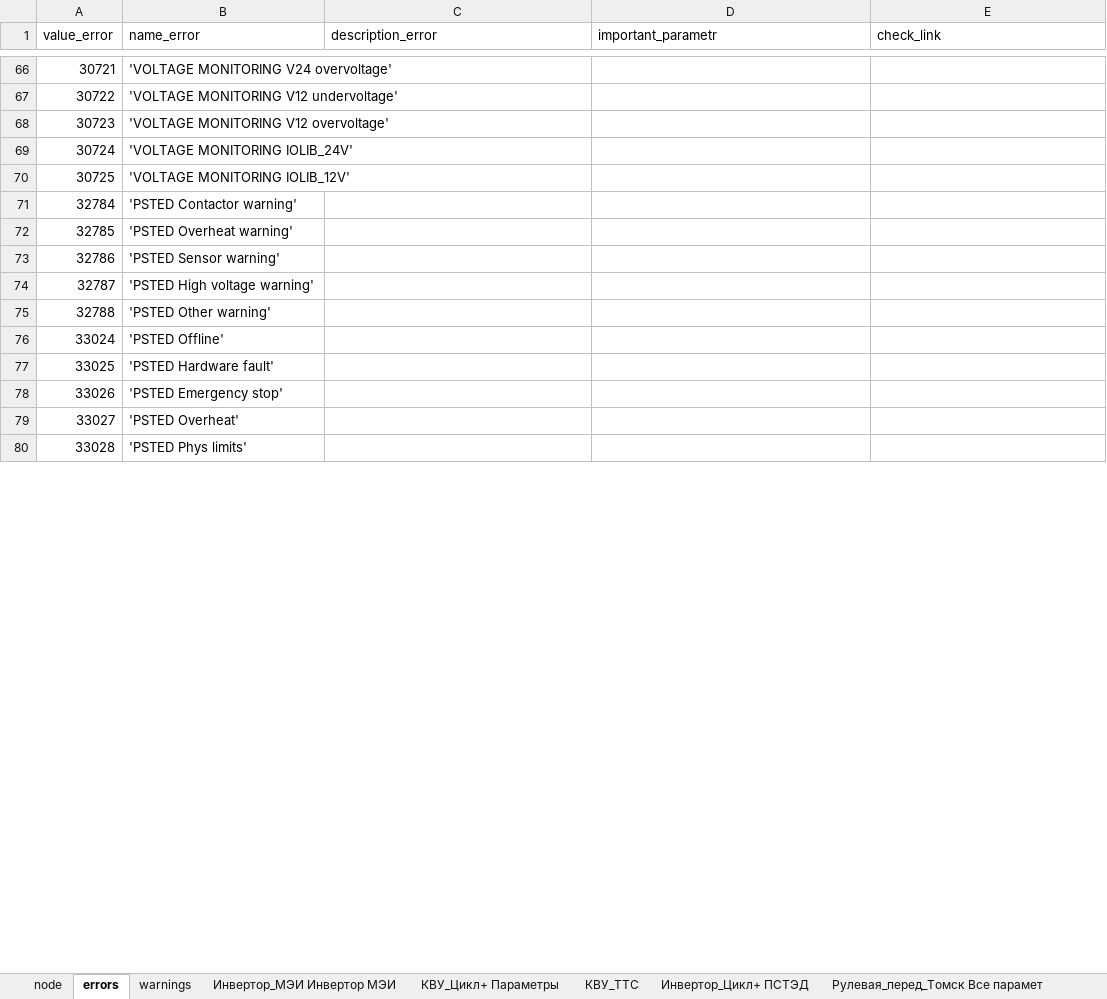
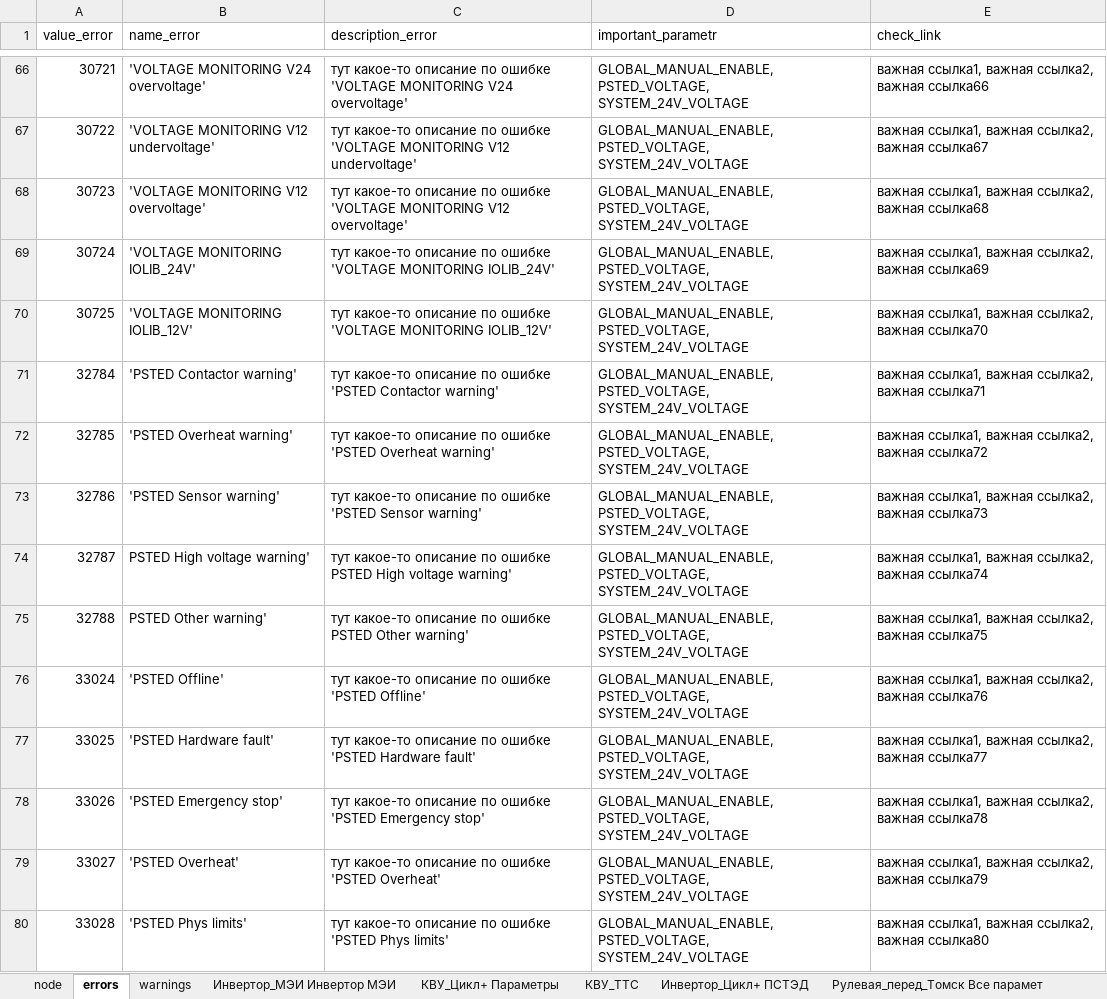
Before and after one commit to hochu-leto/EVIS, an Excel workbook: Tables/table_for_params_new_VMU.xlsx, sheet errors, drawn as a sheet; only a part is shown, gaps mark what is left out; values as stored, in another font and other column widths than the file's, no borders; removed rows and columns are numbered as before the commit, all else as after; the diff covers the shown part only; the diff names each change by its address in the sheet, - before the commit and + after, or states it on an @@ line.

```diff
--- a/Tables/table_for_params_new_VMU.xlsx (sheet errors)
+++ b/Tables/table_for_params_new_VMU.xlsx (sheet errors)
-C66 (description_error): (empty)
+C66 (description_error): тут какое-то описание по ошибке 'VOLTAGE MONITORING V24 overvoltage'
-D66:D73 (important_parametr): (empty)
+D66:D73 (important_parametr): GLOBAL_MANUAL_ENABLE, PSTED_VOLTAGE, SYSTEM_24V_VOLTAGE
-E66 (check_link): (empty)
+E66 (check_link): важная ссылка1, важная ссылка2, важная ссылка66
-C67 (description_error): (empty)
+C67 (description_error): тут какое-то описание по ошибке 'VOLTAGE MONITORING V12 undervoltage'
-E67 (check_link): (empty)
+E67 (check_link): важная ссылка1, важная ссылка2, важная ссылка67
-C68 (description_error): (empty)
+C68 (description_error): тут какое-то описание по ошибке 'VOLTAGE MONITORING V12 overvoltage'
-E68 (check_link): (empty)
+E68 (check_link): важная ссылка1, важная ссылка2, важная ссылка68
-C69 (description_error): (empty)
+C69 (description_error): тут какое-то описание по ошибке 'VOLTAGE MONITORING IOLIB_24V'
-E69 (check_link): (empty)
+E69 (check_link): важная ссылка1, важная ссылка2, важная ссылка69
-C70 (description_error): (empty)
+C70 (description_error): тут какое-то описание по ошибке 'VOLTAGE MONITORING IOLIB_12V'
-E70 (check_link): (empty)
+E70 (check_link): важная ссылка1, важная ссылка2, важная ссылка70
-C71 (description_error): (empty)
+C71 (description_error): тут какое-то описание по ошибке 'PSTED Contactor warning'
-E71 (check_link): (empty)
+E71 (check_link): важная ссылка1, важная ссылка2, важная ссылка71
-C72 (description_error): (empty)
+C72 (description_error): тут какое-то описание по ошибке 'PSTED Overheat warning'
-E72 (check_link): (empty)
+E72 (check_link): важная ссылка1, важная ссылка2, важная ссылка72
-C73 (description_error): (empty)
+C73 (description_error): тут какое-то описание по ошибке 'PSTED Sensor warning'
-E73 (check_link): (empty)
+E73 (check_link): важная ссылка1, важная ссылка2, важная ссылка73
-row 74: 32787 | 'PSTED High voltage warning'
-row 75: 32788 | 'PSTED Other warning'
+row 74: 32787 | PSTED High voltage warning' | тут какое-то описание по ошибке PSTED High voltage warning' | GLOBAL_MANUAL_ENABLE, PSTED_VOLTAGE, SYSTEM_24V_VOLTAGE | важная ссылка1, важная ссылка2, важная ссылка74
+row 75: 32788 | PSTED Other warning' | тут какое-то описание по ошибке PSTED Other warning' | GLOBAL_MANUAL_ENABLE, PSTED_VOLTAGE, SYSTEM_24V_VOLTAGE | важная ссылка1, важная ссылка2, важная ссылка75
-C76 (description_error): (empty)
+C76 (description_error): тут какое-то описание по ошибке 'PSTED Offline'
-D76:D80 (important_parametr): (empty)
+D76:D80 (important_parametr): GLOBAL_MANUAL_ENABLE, PSTED_VOLTAGE, SYSTEM_24V_VOLTAGE
-E76 (check_link): (empty)
+E76 (check_link): важная ссылка1, важная ссылка2, важная ссылка76
-C77 (description_error): (empty)
+C77 (description_error): тут какое-то описание по ошибке 'PSTED Hardware fault'
-E77 (check_link): (empty)
+E77 (check_link): важная ссылка1, важная ссылка2, важная ссылка77
-C78 (description_error): (empty)
+C78 (description_error): тут какое-то описание по ошибке 'PSTED Emergency stop'
-E78 (check_link): (empty)
+E78 (check_link): важная ссылка1, важная ссылка2, важная ссылка78
-C79 (description_error): (empty)
+C79 (description_error): тут какое-то описание по ошибке 'PSTED Overheat'
-E79 (check_link): (empty)
+E79 (check_link): важная ссылка1, важная ссылка2, важная ссылка79
-C80 (description_error): (empty)
+C80 (description_error): тут какое-то описание по ошибке 'PSTED Phys limits'
-E80 (check_link): (empty)
+E80 (check_link): важная ссылка1, важная ссылка2, важная ссылка80
```
Also changed, not shown: 1 added row, 1 removed row and 648 edited cells elsewhere in this sheet, sheet warnings, sheet КВУ_ТТС, 10 other files.
